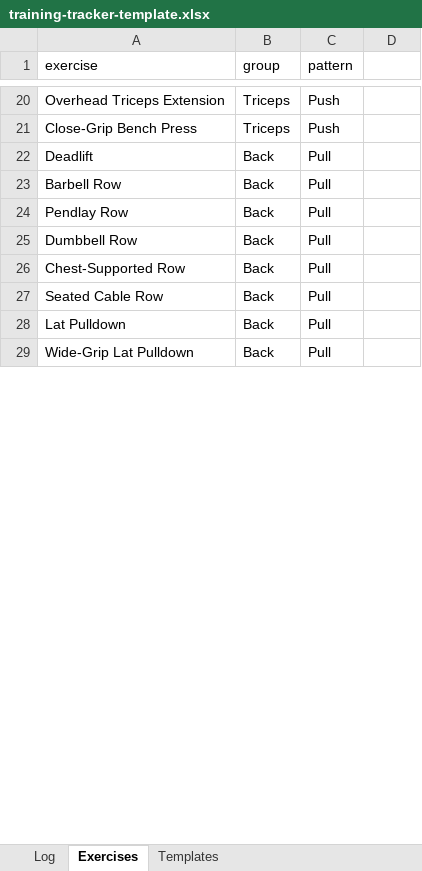
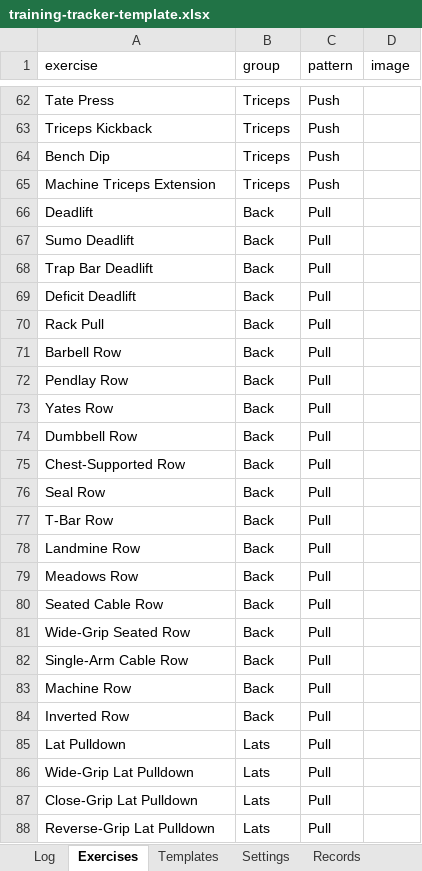
Before and after one commit to david-chau/training-tracker, an Excel workbook: docs/download/training-tracker-template.xlsx, sheet Exercises, drawn as a sheet; only a part is shown, gaps mark what is left out; values as stored, in another font and other column widths than the file's, no borders; addresses are those after the commit; the diff covers the shown part only; the diff names each change by its address in the sheet, - before the commit and + after, or states it on an @@ line.

```diff
--- a/docs/download/training-tracker-template.xlsx (sheet Exercises)
+++ b/docs/download/training-tracker-template.xlsx (sheet Exercises)
+sheet tab: Settings
+sheet tab: Records
-D1: (empty)
+D1: image
-A62 (exercise): Overhead Triceps Extension
+A62 (exercise): Tate Press
+row 63: Triceps Kickback | Triceps | Push
+row 64: Bench Dip | Triceps | Push
-A65 (exercise): Close-Grip Bench Press
+A65 (exercise): Machine Triceps Extension
+row 67: Sumo Deadlift | Back | Pull
+row 68: Trap Bar Deadlift | Back | Pull
+row 69: Deficit Deadlift | Back | Pull
+row 70: Rack Pull | Back | Pull
+row 73: Yates Row | Back | Pull
+row 76: Seal Row | Back | Pull
@@ row 34 moved to row 77: T-Bar Row @@
+row 78: Landmine Row | Back | Pull
+row 79: Meadows Row | Back | Pull
+row 81: Wide-Grip Seated Row | Back | Pull
+row 82: Single-Arm Cable Row | Back | Pull
+row 83: Machine Row | Back | Pull
+row 84: Inverted Row | Back | Pull
-B85:B86 (group): Back
+B85:B86 (group): Lats
+row 87: Close-Grip Lat Pulldown | Lats | Pull
+row 88: Reverse-Grip Lat Pulldown | Lats | Pull
```
Also changed, not shown: 172 added rows and 5 edited cells elsewhere in this sheet, 12 other files.
